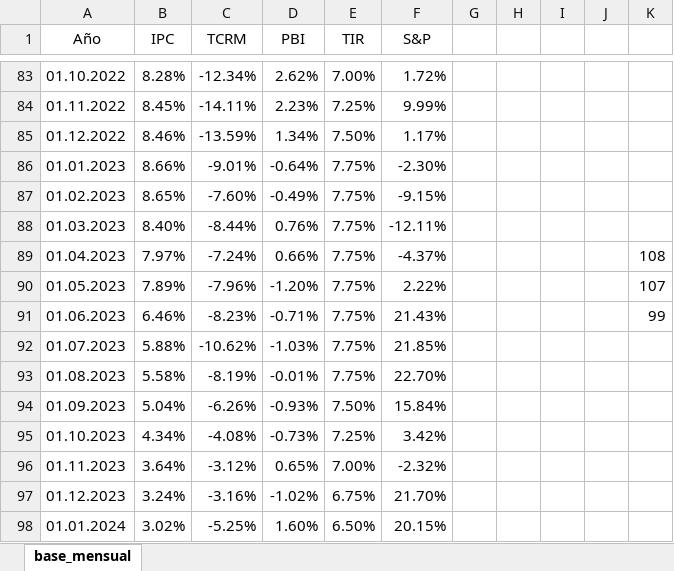
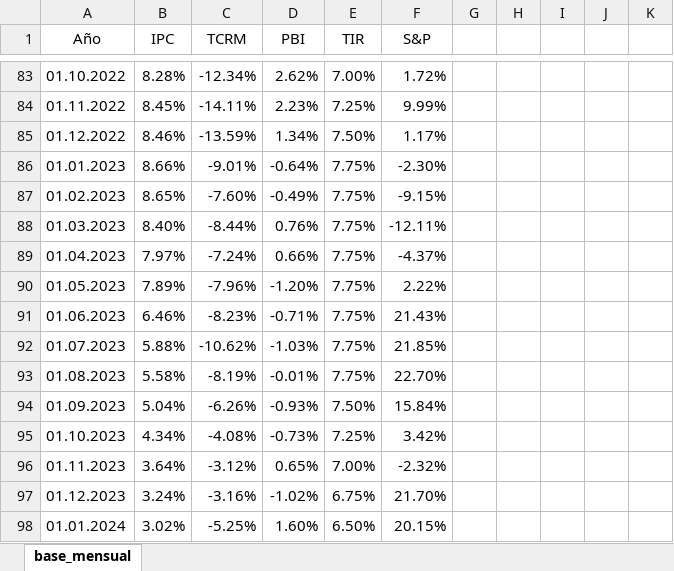
Before and after one commit to Sebas2515/MODELOS-ECONOMETRICOS, an Excel workbook: DATA/base_tesis_mensual.xlsx, sheet base_mensual, drawn as a sheet; only a part is shown, gaps mark what is left out; values as stored, in another font and other column widths than the file's, no borders; the diff names each change by its address in the sheet, - before the commit and + after, or states it on an @@ line.

```diff
--- a/DATA/base_tesis_mensual.xlsx (sheet base_mensual)
+++ b/DATA/base_tesis_mensual.xlsx (sheet base_mensual)
-K89: 108
+K89: (empty)
-K90: 107
+K90: (empty)
-K91: 99
+K91: (empty)
```
Also changed, not shown: DATA/bd_tesis.xlsx, 6 other files.
